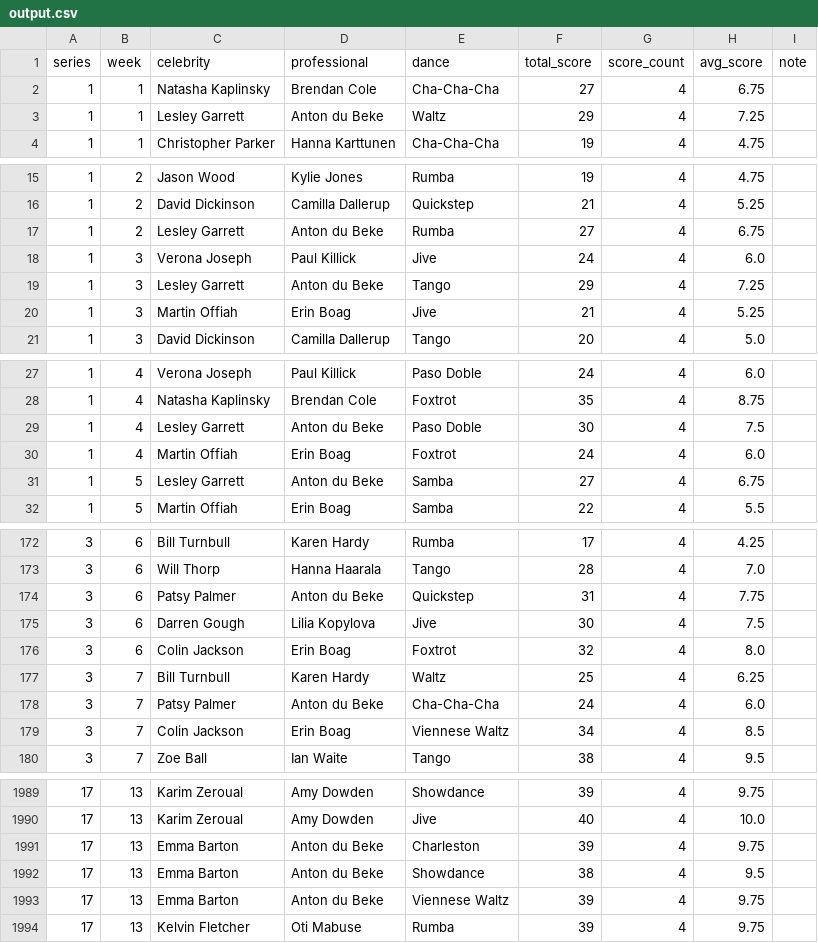
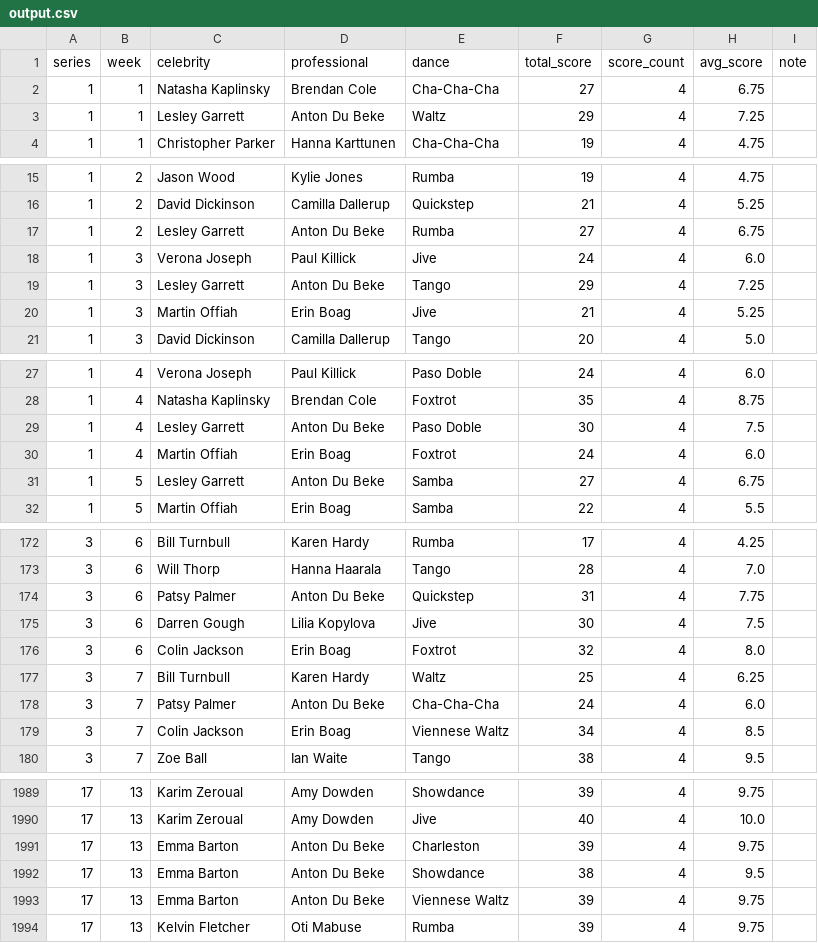
Before and after one commit to jongiddy/strictly-data, a CSV file: output.csv, drawn as a sheet; only a part is shown, gaps mark what is left out; the diff covers the shown part only.

Commit message:
Capitalize Du in Anton's name

```diff
--- a/output.csv
+++ b/output.csv
@@ -2,3 +2,3 @@ series,week,celebrity,professional,dance,total_score,score_count,avg_score,note
 1,1,Natasha Kaplinsky,Brendan Cole,Cha-Cha-Cha,27,4,6.75,
-1,1,Lesley Garrett,Anton du Beke,Waltz,29,4,7.25,
+1,1,Lesley Garrett,Anton Du Beke,Waltz,29,4,7.25,
 1,1,Christopher Parker,Hanna Karttunen,Cha-Cha-Cha,19,4,4.75,
@@ -16,5 +16,5 @@ series,week,celebrity,professional,dance,total_score,score_count,avg_score,note
 1,2,David Dickinson,Camilla Dallerup,Quickstep,21,4,5.25,
-1,2,Lesley Garrett,Anton du Beke,Rumba,27,4,6.75,
+1,2,Lesley Garrett,Anton Du Beke,Rumba,27,4,6.75,
 1,3,Verona Joseph,Paul Killick,Jive,24,4,6.0,
-1,3,Lesley Garrett,Anton du Beke,Tango,29,4,7.25,
+1,3,Lesley Garrett,Anton Du Beke,Tango,29,4,7.25,
 1,3,Martin Offiah,Erin Boag,Jive,21,4,5.25,
@@ -28,5 +28,5 @@ series,week,celebrity,professional,dance,total_score,score_count,avg_score,note
 1,4,Natasha Kaplinsky,Brendan Cole,Foxtrot,35,4,8.75,
-1,4,Lesley Garrett,Anton du Beke,Paso Doble,30,4,7.5,
+1,4,Lesley Garrett,Anton Du Beke,Paso Doble,30,4,7.5,
 1,4,Martin Offiah,Erin Boag,Foxtrot,24,4,6.0,
-1,5,Lesley Garrett,Anton du Beke,Samba,27,4,6.75,
+1,5,Lesley Garrett,Anton Du Beke,Samba,27,4,6.75,
 1,5,Martin Offiah,Erin Boag,Samba,22,4,5.5,
@@ -173,3 +173,3 @@ series,week,celebrity,professional,dance,total_score,score_count,avg_score,note
 3,6,Will Thorp,Hanna Haarala,Tango,28,4,7.0,
-3,6,Patsy Palmer,Anton du Beke,Quickstep,31,4,7.75,
+3,6,Patsy Palmer,Anton Du Beke,Quickstep,31,4,7.75,
 3,6,Darren Gough,Lilia Kopylova,Jive,30,4,7.5,
@@ -177,3 +177,3 @@ series,week,celebrity,professional,dance,total_score,score_count,avg_score,note
 3,7,Bill Turnbull,Karen Hardy,Waltz,25,4,6.25,
-3,7,Patsy Palmer,Anton du Beke,Cha-Cha-Cha,24,4,6.0,
+3,7,Patsy Palmer,Anton Du Beke,Cha-Cha-Cha,24,4,6.0,
 3,7,Colin Jackson,Erin Boag,Viennese Waltz,34,4,8.5,
@@ -1990,5 +1990,5 @@ series,week,celebrity,professional,dance,total_score,score_count,avg_score,note
 17,13,Karim Zeroual,Amy Dowden,Jive,40,4,10.0,
-17,13,Emma Barton,Anton du Beke,Charleston,39,4,9.75,
-17,13,Emma Barton,Anton du Beke,Showdance,38,4,9.5,
-17,13,Emma Barton,Anton du Beke,Viennese Waltz,39,4,9.75,
+17,13,Emma Barton,Anton Du Beke,Charleston,39,4,9.75,
+17,13,Emma Barton,Anton Du Beke,Showdance,38,4,9.5,
+17,13,Emma Barton,Anton Du Beke,Viennese Waltz,39,4,9.75,
 17,13,Kelvin Fletcher,Oti Mabuse,Rumba,39,4,9.75,
```
Also changed, not shown: 117 edited cells elsewhere in this file, 1 other file.
